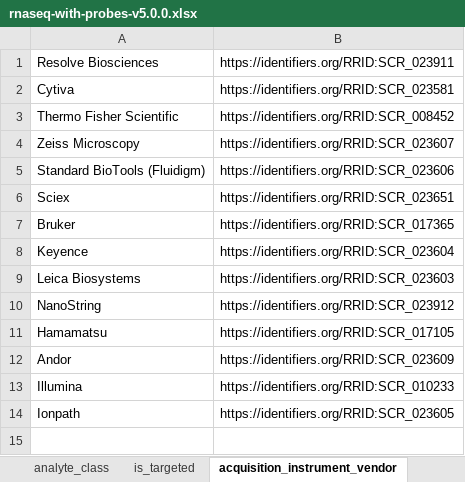
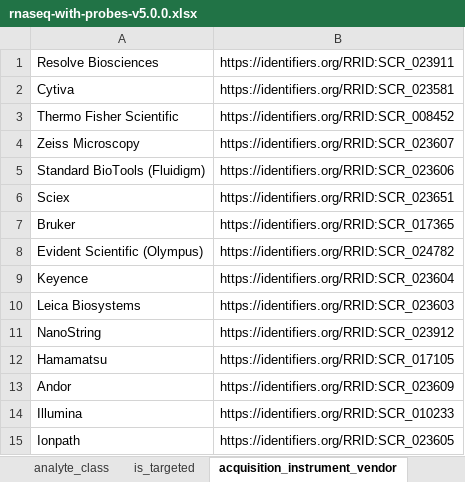
Before and after one commit to hubmapconsortium/dataset-metadata-spreadsheet, an Excel workbook: rnaseq-with-probes/v5.0.0/rnaseq-with-probes-v5.0.0.xlsx, sheet acquisition_instrument_vendor, drawn as a sheet; values as stored, in another font and other column widths than the file's, no borders; the diff names each change by its address in the sheet, - before the commit and + after, or states it on an @@ line.

```diff
--- a/rnaseq-with-probes/v5.0.0/rnaseq-with-probes-v5.0.0.xlsx (sheet acquisition_instrument_vendor)
+++ b/rnaseq-with-probes/v5.0.0/rnaseq-with-probes-v5.0.0.xlsx (sheet acquisition_instrument_vendor)
+row 8: Evident Scientific (Olympus) | https://identifiers.org/RRID:SCR_024782
```
Also changed, not shown: sheet acquisition_instrument_model, sheet .metadata, rnaseq-with-probes/latest/rnaseq-with-probes.xlsx, rnaseq/latest/rnaseq.xlsx, 5 other files.
